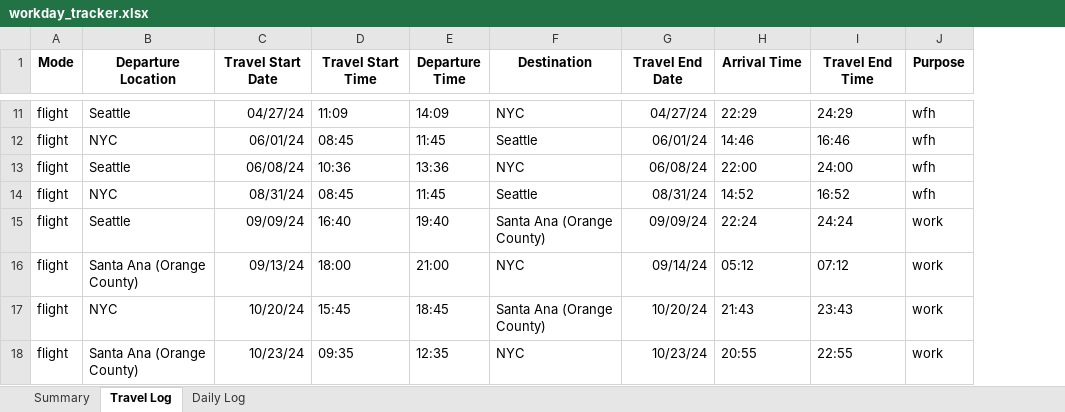
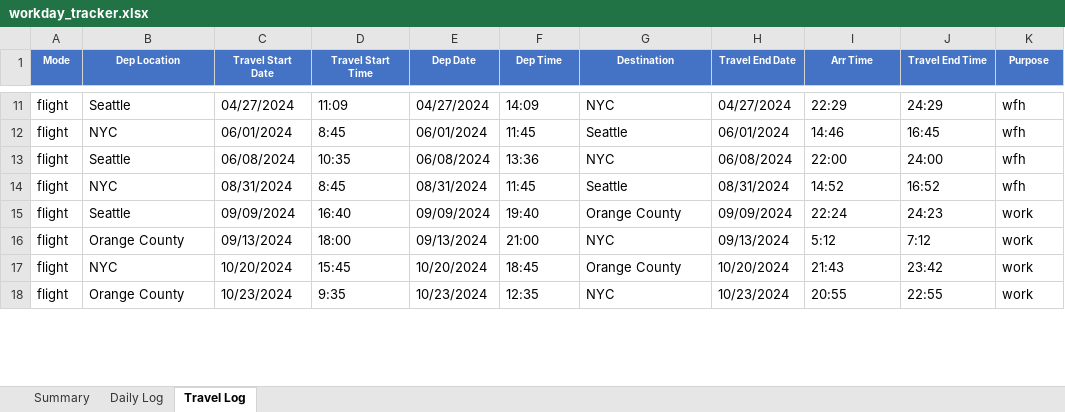
Before and after one commit to howardc64/NYS-non-resident-RSU, an Excel workbook: Results/workday_tracker.xlsx, sheet Travel Log, drawn as a sheet; only a part is shown, gaps mark what is left out; values as stored, in another font and other column widths than the file's, no borders; addresses are those after the commit; the diff covers the shown part only; the diff names each change by its address in the sheet, - before the commit and + after, or states it on an @@ line.

```diff
--- a/Results/workday_tracker.xlsx (sheet Travel Log)
+++ b/Results/workday_tracker.xlsx (sheet Travel Log)
@@ sheet tab order changed: Summary | Daily Log | Travel Log @@
+column E (Dep Date), rows 11-18: 04/27/2024 | 06/01/2024 | 06/08/2024 | 08/31/2024 | 09/09/2024 | 09/13/2024 | 10/20/2024 | 10/23/2024
@@ A1:D1 fill: none → #4472C4, text colour: black → #FFFFFF, text size: smaller @@
-B1: Departure Location
+B1: Dep Location
-F1: Departure Time
+F1: Dep Time
@@ F1:K1 fill: none → #4472C4, text colour: black → #FFFFFF, text size: smaller @@
-I1: Arrival Time
+I1: Arr Time
-C11 (Travel Start Date): 04/27/24
+C11 (Travel Start Date): 04/27/2024
-H11 (Travel End Date): 04/27/24
+H11 (Travel End Date): 04/27/2024
-C12 (Travel Start Date): 06/01/24
+C12 (Travel Start Date): 06/01/2024
-D12 (Travel Start Time): 08:45
+D12 (Travel Start Time): 8:45
-H12 (Travel End Date): 06/01/24
+H12 (Travel End Date): 06/01/2024
-J12 (Travel End Time): 16:46
+J12 (Travel End Time): 16:45
-C13 (Travel Start Date): 06/08/24
+C13 (Travel Start Date): 06/08/2024
-D13 (Travel Start Time): 10:36
+D13 (Travel Start Time): 10:35
-H13 (Travel End Date): 06/08/24
+H13 (Travel End Date): 06/08/2024
-C14 (Travel Start Date): 08/31/24
+C14 (Travel Start Date): 08/31/2024
-D14 (Travel Start Time): 08:45
+D14 (Travel Start Time): 8:45
-H14 (Travel End Date): 08/31/24
+H14 (Travel End Date): 08/31/2024
-C15 (Travel Start Date): 09/09/24
+C15 (Travel Start Date): 09/09/2024
-G15 (Destination): Santa Ana (Orange County)
+G15 (Destination): Orange County
-H15 (Travel End Date): 09/09/24
+H15 (Travel End Date): 09/09/2024
-J15 (Travel End Time): 24:24
+J15 (Travel End Time): 24:23
-B16 (Dep Location): Santa Ana (Orange County)
+B16 (Dep Location): Orange County
-C16 (Travel Start Date): 09/13/24
+C16 (Travel Start Date): 09/13/2024
-H16 (Travel End Date): 09/14/24
+H16 (Travel End Date): 09/13/2024
-I16 (Arr Time): 05:12
+I16 (Arr Time): 5:12
-J16 (Travel End Time): 07:12
+J16 (Travel End Time): 7:12
-C17 (Travel Start Date): 10/20/24
+C17 (Travel Start Date): 10/20/2024
-G17 (Destination): Santa Ana (Orange County)
+G17 (Destination): Orange County
-H17 (Travel End Date): 10/20/24
+H17 (Travel End Date): 10/20/2024
-J17 (Travel End Time): 23:43
+J17 (Travel End Time): 23:42
-B18 (Dep Location): Santa Ana (Orange County)
+B18 (Dep Location): Orange County
-C18 (Travel Start Date): 10/23/24
+C18 (Travel Start Date): 10/23/2024
-D18 (Travel Start Time): 09:35
+D18 (Travel Start Time): 9:35
-H18 (Travel End Date): 10/23/24
+H18 (Travel End Date): 10/23/2024
```
Also changed, not shown: 1 added row, 1 removed row and 161 edited cells elsewhere in this sheet, sheet Daily Log, sheet Summary, formulas that keep their value, 7 other files.
